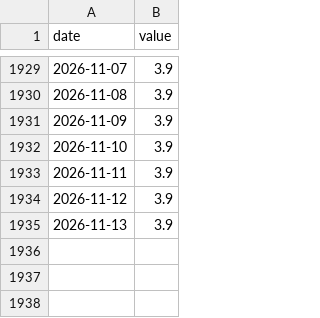
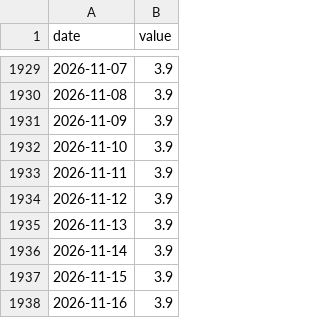
Before and after one commit to mirorichard-boop/credit-monitor, a CSV file: data/liquidity/raw/IORB.csv, drawn as a sheet; only a part is shown, gaps mark what is left out.

```diff
--- a/data/liquidity/raw/IORB.csv
+++ b/data/liquidity/raw/IORB.csv
@@ -1935 +1935,4 @@ date,value
 2026-11-13,3.9
+2026-11-14,3.9
+2026-11-15,3.9
+2026-11-16,3.9
```
Also changed, not shown: data/liquidity/raw/CBBTCUSD.csv, data/liquidity/raw/MOVE.csv, 29 other files.
